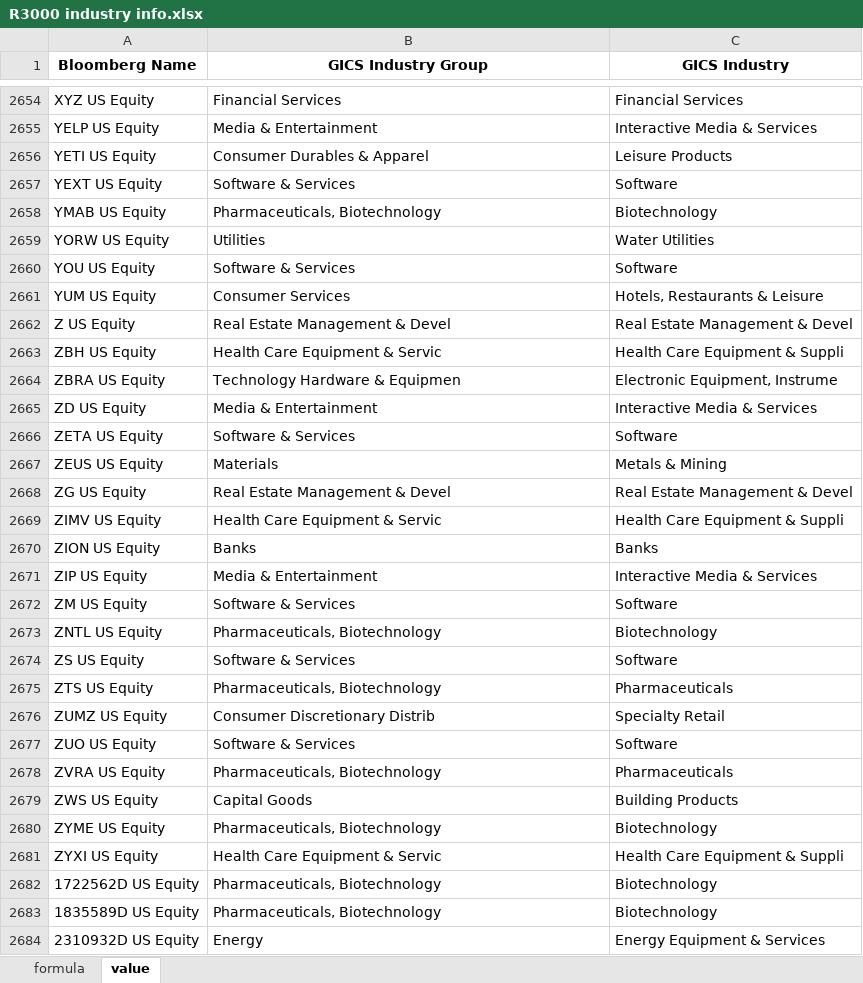
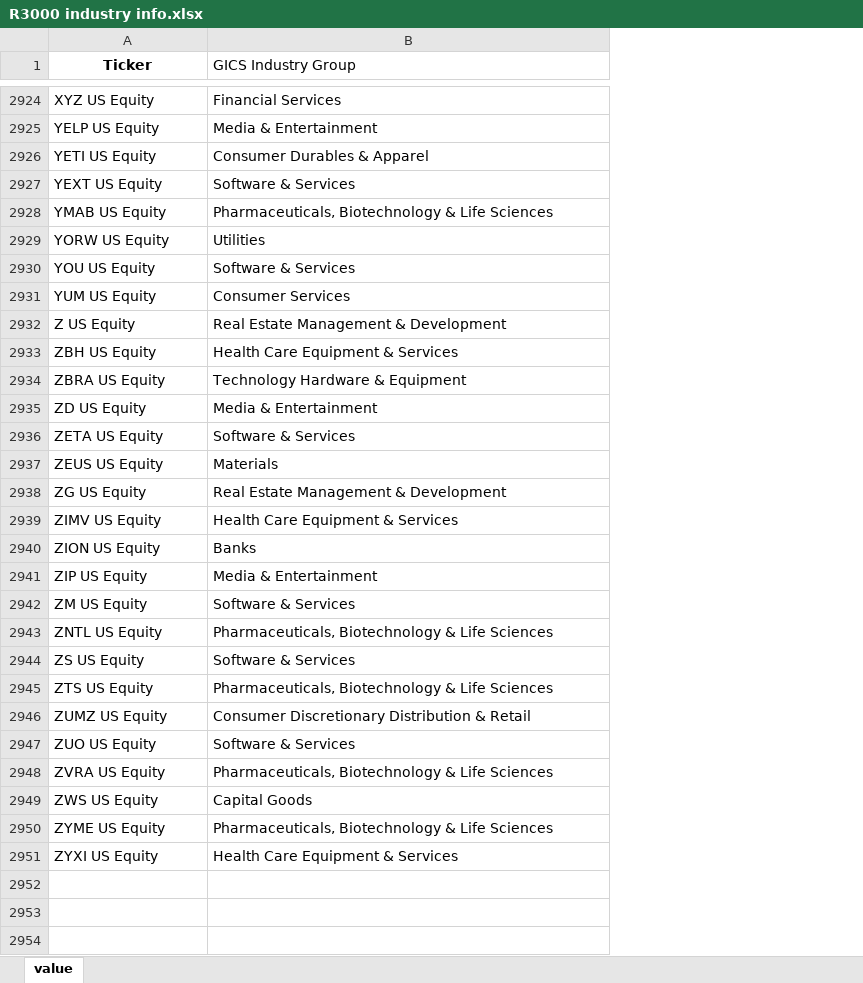
Before and after one commit to robynge/drawdown-dashboard, an Excel workbook: input/industry_mappings/R3000 industry info.xlsx, sheet value, drawn as a sheet; only a part is shown, gaps mark what is left out; values as stored, in another font and other column widths than the file's, no borders; removed rows and columns are numbered as before the commit, all else as after; the diff covers the shown part only; the diff names each change by its address in the sheet, - before the commit and + after, or states it on an @@ line.

```diff
--- a/input/industry_mappings/R3000 industry info.xlsx (sheet value)
+++ b/input/industry_mappings/R3000 industry info.xlsx (sheet value)
-sheet tab: formula
-column C (GICS Industry), rows 2654-2681: Financial Services | Interactive Media & Services | Leisure Products | Software | Biotechnology | Water Utilities | Software | Hotels, Restaurants & Leisure | Real Estate Management & Devel | Health Care Equipment & Suppli | Electronic Equipment, Instrume | Interactive Media & Services | Software | Metals & Mining | Real Estate Management & Devel | Health Care Equipment & Suppli | Banks | Interactive Media & Services | Software | Biotechnology | Software | Pharmaceuticals | Specialty Retail | Software | Pharmaceuticals | Building Products | Biotechnology | Health Care Equipment & Suppli
-A1: Bloomberg Name
+A1: Ticker
@@ B1 bold: on → off, alignment: center → left @@
-B2928 (GICS Industry Group): Pharmaceuticals, Biotechnology
+B2928 (GICS Industry Group): Pharmaceuticals, Biotechnology & Life Sciences
-B2932 (GICS Industry Group): Real Estate Management & Devel
+B2932 (GICS Industry Group): Real Estate Management & Development
-B2933 (GICS Industry Group): Health Care Equipment & Servic
+B2933 (GICS Industry Group): Health Care Equipment & Services
-B2934 (GICS Industry Group): Technology Hardware & Equipmen
+B2934 (GICS Industry Group): Technology Hardware & Equipment
-B2938 (GICS Industry Group): Real Estate Management & Devel
+B2938 (GICS Industry Group): Real Estate Management & Development
-B2939 (GICS Industry Group): Health Care Equipment & Servic
+B2939 (GICS Industry Group): Health Care Equipment & Services
-B2943 (GICS Industry Group): Pharmaceuticals, Biotechnology
+B2943 (GICS Industry Group): Pharmaceuticals, Biotechnology & Life Sciences
-B2945 (GICS Industry Group): Pharmaceuticals, Biotechnology
+B2945 (GICS Industry Group): Pharmaceuticals, Biotechnology & Life Sciences
-B2946 (GICS Industry Group): Consumer Discretionary Distrib
+B2946 (GICS Industry Group): Consumer Discretionary Distribution & Retail
-B2948 (GICS Industry Group): Pharmaceuticals, Biotechnology
+B2948 (GICS Industry Group): Pharmaceuticals, Biotechnology & Life Sciences
-B2950 (GICS Industry Group): Pharmaceuticals, Biotechnology
+B2950 (GICS Industry Group): Pharmaceuticals, Biotechnology & Life Sciences
-B2951 (GICS Industry Group): Health Care Equipment & Servic
+B2951 (GICS Industry Group): Health Care Equipment & Services
-row 2682: 1722562D US Equity | Pharmaceuticals, Biotechnology | Biotechnology
-row 2683: 1835589D US Equity | Pharmaceuticals, Biotechnology | Biotechnology
@@ row 2684 moved to row 6: 2310932D US Equity @@
```
Also changed, not shown: 125 added rows, 123 removed rows, 144 moved rows and 968 edited cells elsewhere in this sheet, 3 other files.
